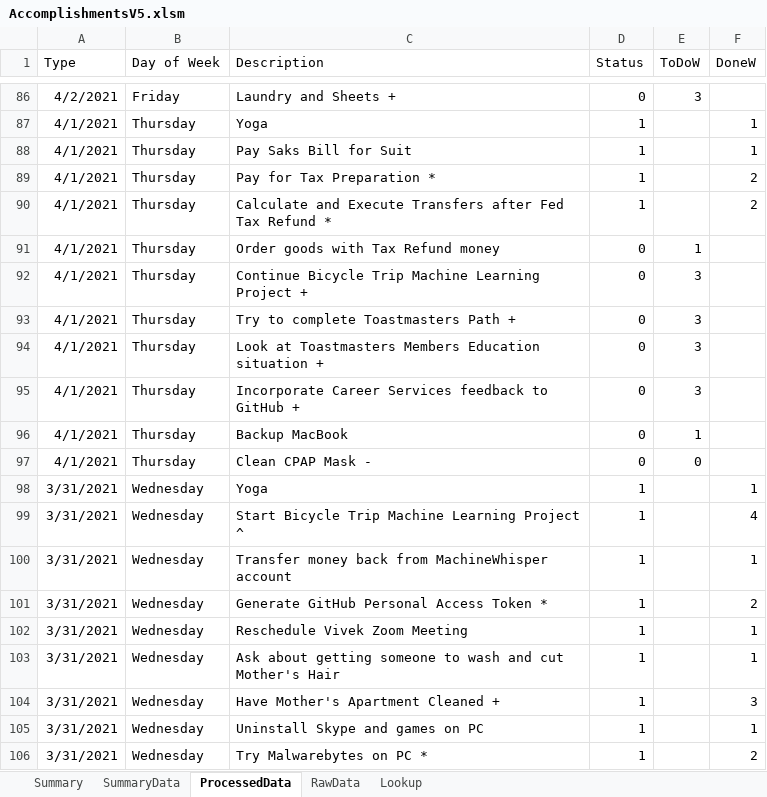
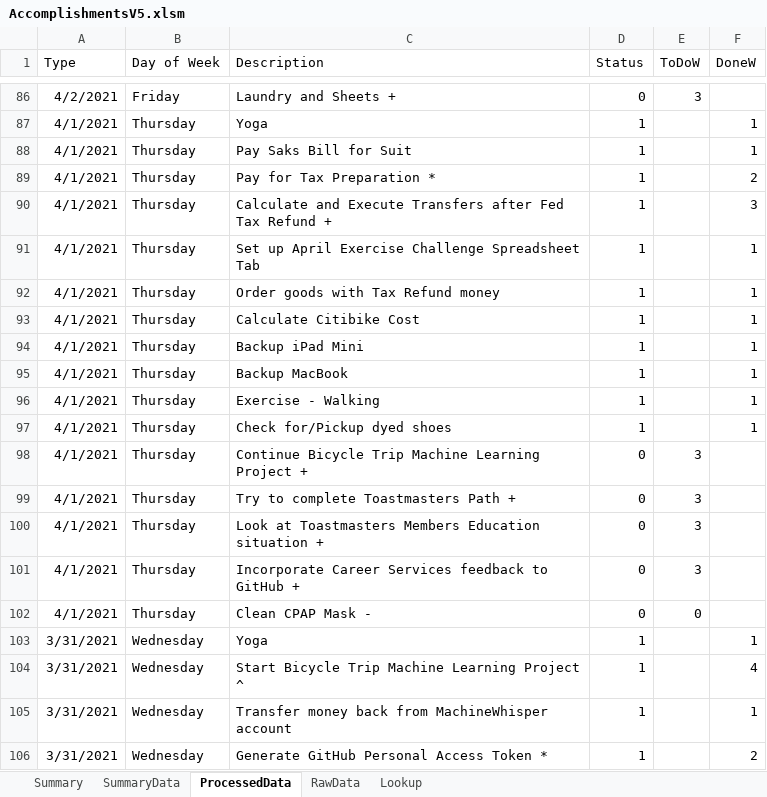
Before and after one commit to vflopez77/Accomplishments, an Excel workbook: AccomplishmentsV5.xlsm, sheet ProcessedData, drawn as a sheet; only a part is shown, gaps mark what is left out; the shorter side is filled out with more unchanged rows; values as stored, in another font and other column widths than the file's, no borders; removed rows and columns are numbered as before the commit, all else as after; the diff names each change by its address in the sheet, - before the commit and + after, or states it on an @@ line.

Commit message:
Update Accomplishments

```diff
--- a/AccomplishmentsV5.xlsm (sheet ProcessedData)
+++ b/AccomplishmentsV5.xlsm (sheet ProcessedData)
-C90 (Description): …Tax Refund *
+C90 (Description): …Tax Refund +
-F90 (DoneW): 2
+F90 (DoneW): 3
+row 91: 4/1/2021 | Thursday | Set up April Exercise Challenge Spreadsheet Tab | 1 |  | 1
-D92 (Status): 0
+D92 (Status): 1
-E92 (ToDoW): 1
+E92 (ToDoW): (empty)
-F92 (DoneW): (empty)
+F92 (DoneW): 1
+row 93: 4/1/2021 | Thursday | Calculate Citibike Cost | 1 |  | 1
+row 94: 4/1/2021 | Thursday | Backup iPad Mini | 1 |  | 1
+row 95: 4/1/2021 | Thursday | Backup MacBook | 1 |  | 1
+row 96: 4/1/2021 | Thursday | Exercise - Walking | 1 |  | 1
+row 97: 4/1/2021 | Thursday | Check for/Pickup dyed shoes | 1 |  | 1
-row 96: 4/1/2021 | Thursday | Backup MacBook | 0 | 1
```
Also changed, not shown: sheet RawData, sheet Summary, sheet SummaryData, charts or pictures, 2 other files.
